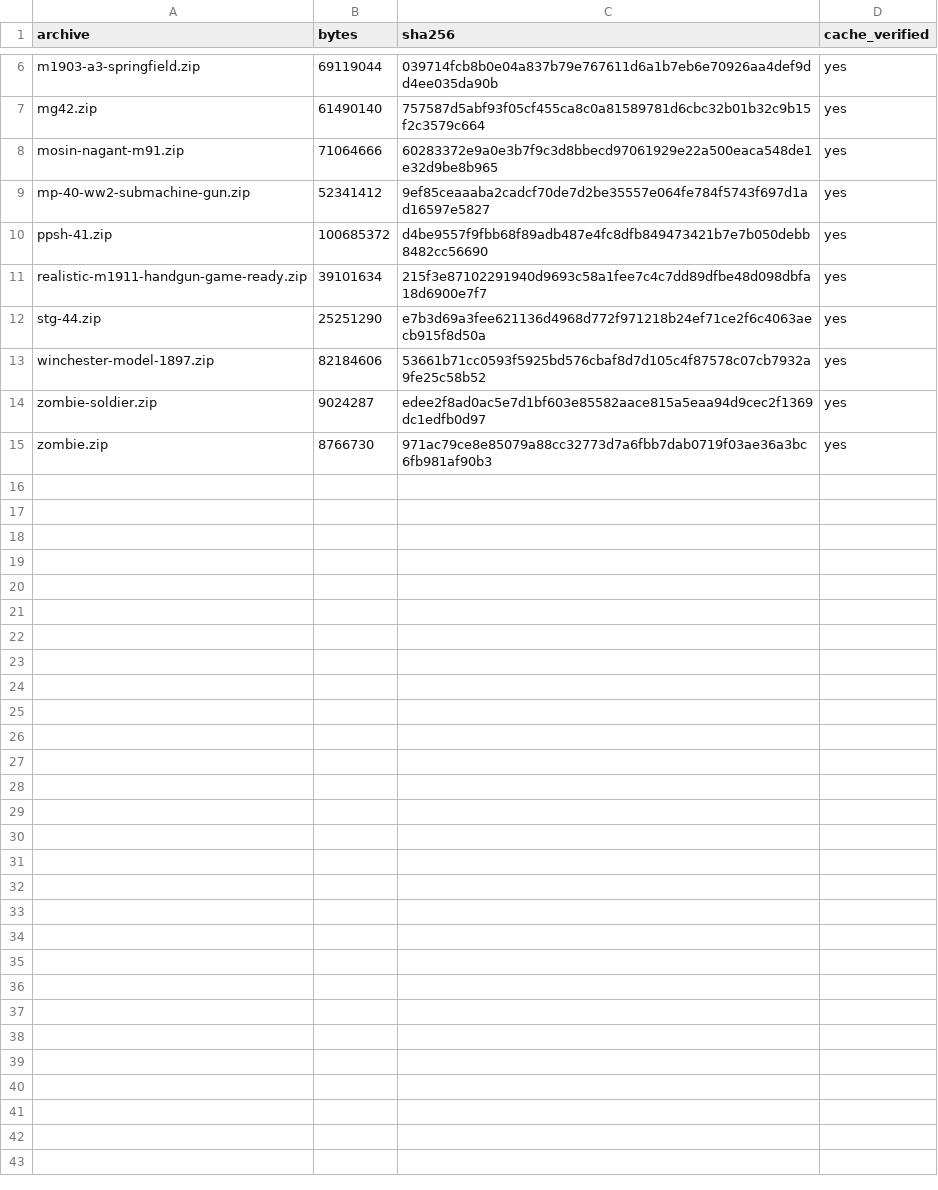
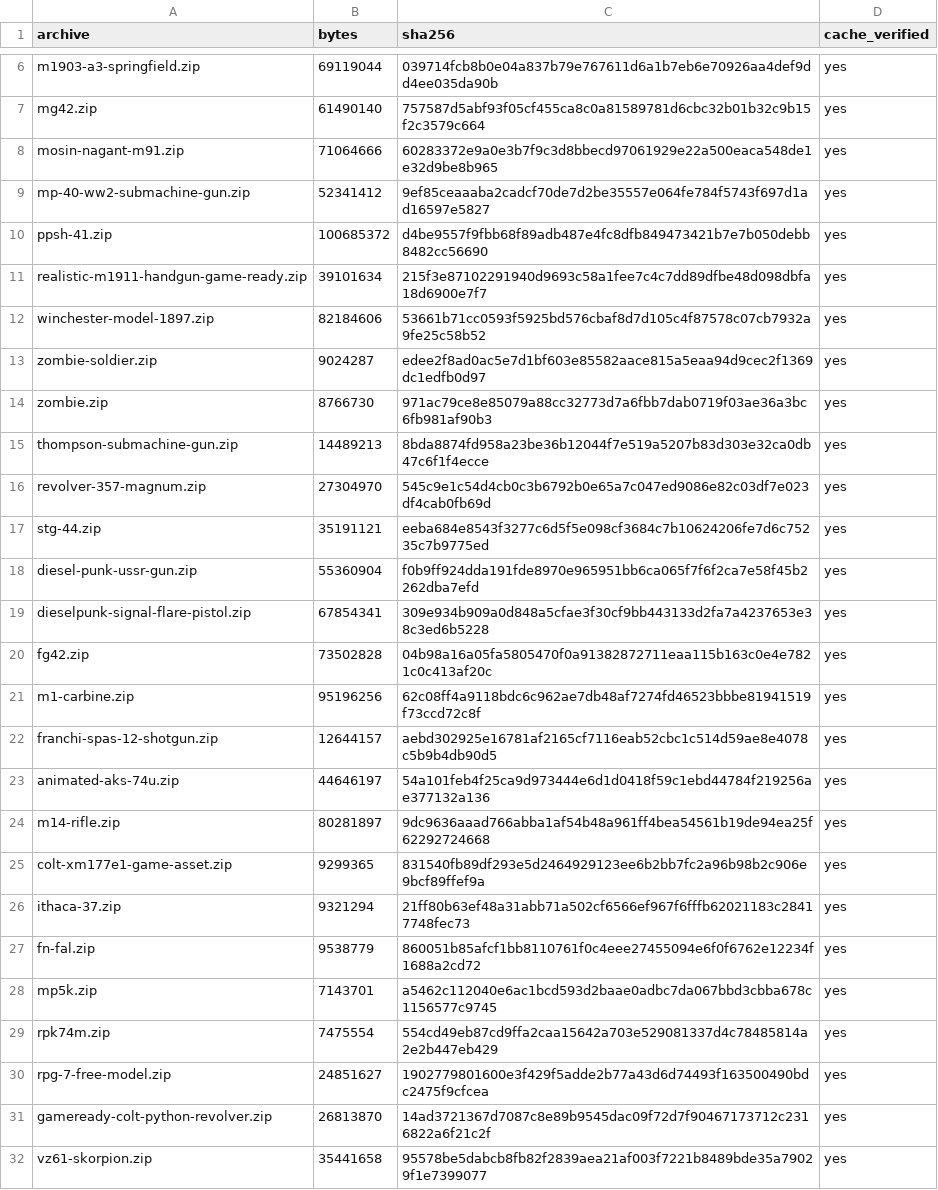
Before and after one commit to je55pr/zombonz, a TSV file: docs/assets/SOURCE_HASHES.tsv, drawn as a sheet; only a part is shown, gaps mark what is left out; removed rows and columns are numbered as before the commit, all else as after; the diff names each change by its address in the sheet, - before the commit and + after, or states it on an @@ line.

```diff
--- a/docs/assets/SOURCE_HASHES.tsv
+++ b/docs/assets/SOURCE_HASHES.tsv
-row 12: stg-44.zip | 25251290 | e7b3d69a3fee621136d4968d772f971218b24ef71ce2f6c4063aecb915f8d50a | yes
+row 15: thompson-submachine-gun.zip | 14489213 | 8bda8874fd958a23be36b12044f7e519a5207b83d303e32ca0db47c6f1f4ecce | yes
+row 16: revolver-357-magnum.zip | 27304970 | 545c9e1c54d4cb0c3b6792b0e65a7c047ed9086e82c03df7e023df4cab0fb69d | yes
+row 17: stg-44.zip | 35191121 | eeba684e8543f3277c6d5f5e098cf3684c7b10624206fe7d6c75235c7b9775ed | yes
+row 18: diesel-punk-ussr-gun.zip | 55360904 | f0b9ff924dda191fde8970e965951bb6ca065f7f6f2ca7e58f45b2262dba7efd | yes
+row 19: dieselpunk-signal-flare-pistol.zip | 67854341 | 309e934b909a0d848a5cfae3f30cf9bb443133d2fa7a4237653e38c3ed6b5228 | yes
+row 20: fg42.zip | 73502828 | 04b98a16a05fa5805470f0a91382872711eaa115b163c0e4e7821c0c413af20c | yes
+row 21: m1-carbine.zip | 95196256 | 62c08ff4a9118bdc6c962ae7db48af7274fd46523bbbe81941519f73ccd72c8f | yes
+row 22: franchi-spas-12-shotgun.zip | 12644157 | aebd302925e16781af2165cf7116eab52cbc1c514d59ae8e4078c5b9b4db90d5 | yes
+row 23: animated-aks-74u.zip | 44646197 | 54a101feb4f25ca9d973444e6d1d0418f59c1ebd44784f219256ae377132a136 | yes
+row 24: m14-rifle.zip | 80281897 | 9dc9636aaad766abba1af54b48a961ff4bea54561b19de94ea25f62292724668 | yes
+row 25: colt-xm177e1-game-asset.zip | 9299365 | 831540fb89df293e5d2464929123ee6b2bb7fc2a96b98b2c906e9bcf89ffef9a | yes
+row 26: ithaca-37.zip | 9321294 | 21ff80b63ef48a31abb71a502cf6566ef967f6fffb62021183c28417748fec73 | yes
+row 27: fn-fal.zip | 9538779 | 860051b85afcf1bb8110761f0c4eee27455094e6f0f6762e12234f1688a2cd72 | yes
+row 28: mp5k.zip | 7143701 | a5462c112040e6ac1bcd593d2baae0adbc7da067bbd3cbba678c1156577c9745 | yes
+row 29: rpk74m.zip | 7475554 | 554cd49eb87cd9ffa2caa15642a703e529081337d4c78485814a2e2b447eb429 | yes
+row 30: rpg-7-free-model.zip | 24851627 | 1902779801600e3f429f5adde2b77a43d6d74493f163500490bdc2475f9cfcea | yes
+row 31: gameready-colt-python-revolver.zip | 26813870 | 14ad3721367d7087c8e89b9545dac09f72d7f90467173712c2316822a6f21c2f | yes
+row 32: vz61-skorpion.zip | 35441658 | 95578be5dabcb8fb82f2839aea21af003f7221b8489bde35a79029f1e7399077 | yes
```
Also changed, not shown: docs/assets/download-queue.tsv, 25 other files.
